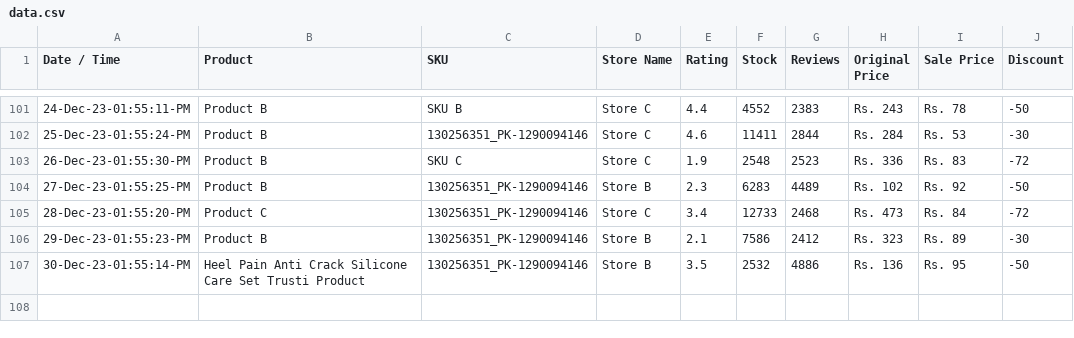
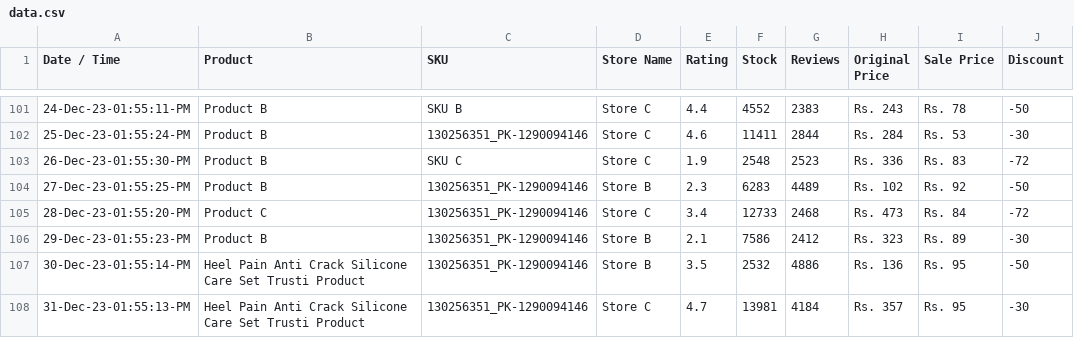
Before and after one commit to shafqatjan/amp-actionable-emails, a CSV file: data.csv, drawn as a sheet; only a part is shown, gaps mark what is left out.

Commit message:
31-Dec-23-01:55:13:PM

```diff
--- a/data.csv
+++ b/data.csv
@@ -107 +107,2 @@ Date / Time,Product,SKU,Store Name,Rating,Stock,Reviews,Original Price,Sale Pric
 30-Dec-23-01:55:14-PM,Heel Pain Anti Crack Silicone Care Set Trusti Product,130256351_PK-1290094146,Store B,3.5,2532,4886,Rs. 136,Rs. 95,-50
+31-Dec-23-01:55:13-PM,Heel Pain Anti Crack Silicone Care Set Trusti Product,130256351_PK-1290094146,Store C,4.7,13981,4184,Rs. 357,Rs. 95,-30
```
